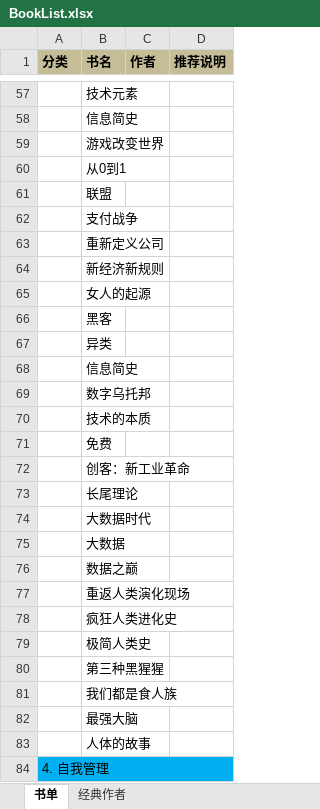
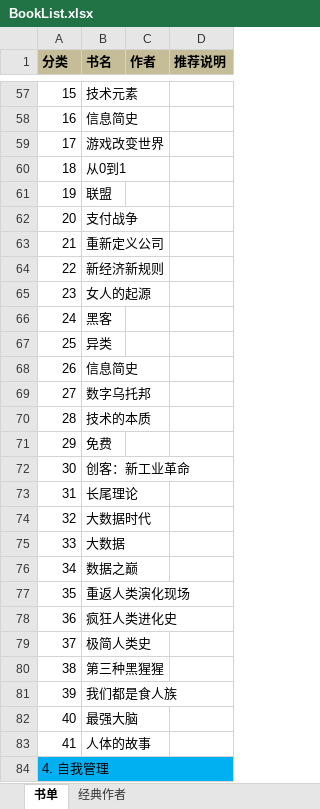
Before and after one commit to jacksoncode/jacksoncode.github.io, an Excel workbook: doc/BookList.xlsx, sheet 书单, drawn as a sheet; only a part is shown, gaps mark what is left out; values as stored, in another font and other column widths than the file's, no borders; the diff covers the shown part only; the diff names each change by its address in the sheet, - before the commit and + after, or states it on an @@ line.

```diff
--- a/doc/BookList.xlsx (sheet 书单)
+++ b/doc/BookList.xlsx (sheet 书单)
-A57 (分类): (empty)
+A57 (分类): 15
-A58 (分类): (empty)
+A58 (分类): 16
-A59 (分类): (empty)
+A59 (分类): 17
-A60 (分类): (empty)
+A60 (分类): 18
-A61 (分类): (empty)
+A61 (分类): 19
-A62 (分类): (empty)
+A62 (分类): 20
-A63 (分类): (empty)
+A63 (分类): 21
-A64 (分类): (empty)
+A64 (分类): 22
-A65 (分类): (empty)
+A65 (分类): 23
-A66 (分类): (empty)
+A66 (分类): 24
-A67 (分类): (empty)
+A67 (分类): 25
-A68 (分类): (empty)
+A68 (分类): 26
-A69 (分类): (empty)
+A69 (分类): 27
-A70 (分类): (empty)
+A70 (分类): 28
-A71 (分类): (empty)
+A71 (分类): 29
-A72 (分类): (empty)
+A72 (分类): 30
-A73 (分类): (empty)
+A73 (分类): 31
-A74 (分类): (empty)
+A74 (分类): 32
-A75 (分类): (empty)
+A75 (分类): 33
-A76 (分类): (empty)
+A76 (分类): 34
-A77 (分类): (empty)
+A77 (分类): 35
-A78 (分类): (empty)
+A78 (分类): 36
-A79 (分类): (empty)
+A79 (分类): 37
-A80 (分类): (empty)
+A80 (分类): 38
-A81 (分类): (empty)
+A81 (分类): 39
-A82 (分类): (empty)
+A82 (分类): 40
-A83 (分类): (empty)
+A83 (分类): 41
```
Also changed, not shown: 4 added rows and 222 edited cells elsewhere in this sheet, 1 other file.
